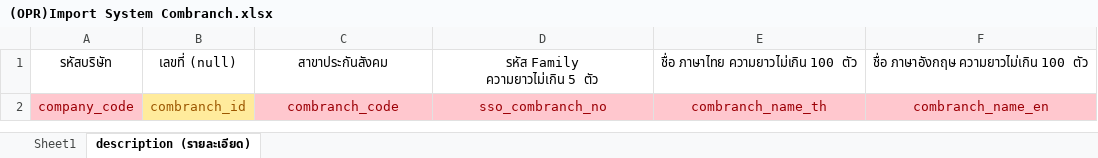
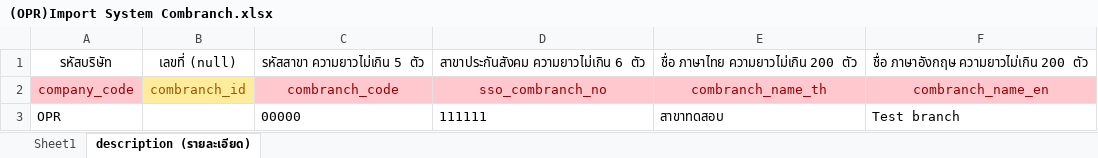
Before and after one commit to witcom48/OPR, an Excel workbook: src/assets/OPRFileImport/(OPR)Import System/(OPR)Import System Combranch.xlsx, sheet description (รายละเอียด), drawn as a sheet; values as stored, in another font and other column widths than the file's, no borders; ↵ is a line break in a cell; the diff names each change by its address in the sheet, - before the commit and + after, or states it on an @@ line.

```diff
--- a/src/assets/OPRFileImport/(OPR)Import System/(OPR)Import System Combranch.xlsx (sheet description (รายละเอียด))
+++ b/src/assets/OPRFileImport/(OPR)Import System/(OPR)Import System Combranch.xlsx (sheet description (รายละเอียด))
-C1: สาขาประกันสังคม
+C1: รหัสสาขา ความยาวไม่เกิน 5 ตัว
-D1: รหัส Family ↵ ความยาวไม่เกิน 5 ตัว
+D1: สาขาประกันสังคม ความยาวไม่เกิน 6 ตัว
-E1: ชื่อ ภาษาไทย ความยาวไม่เกิน 100 ตัว
+E1: ชื่อ ภาษาไทย ความยาวไม่เกิน 200 ตัว
-F1: ชื่อ ภาษาอังกฤษ ความยาวไม่เกิน 100 ตัว
+F1: ชื่อ ภาษาอังกฤษ ความยาวไม่เกิน 200 ตัว
+row 3: OPR |  | 00000 | 111111 | สาขาทดสอบ | Test branch
```
Also changed, not shown: src/assets/OPRFileImport/(OPR)Import Payroll/(OPR)Import Payroll Periods.xlsx, src/assets/OPRFileImport/(OPR)Import System/(OPR)Import System Reduce.xlsx, 7 other files.
